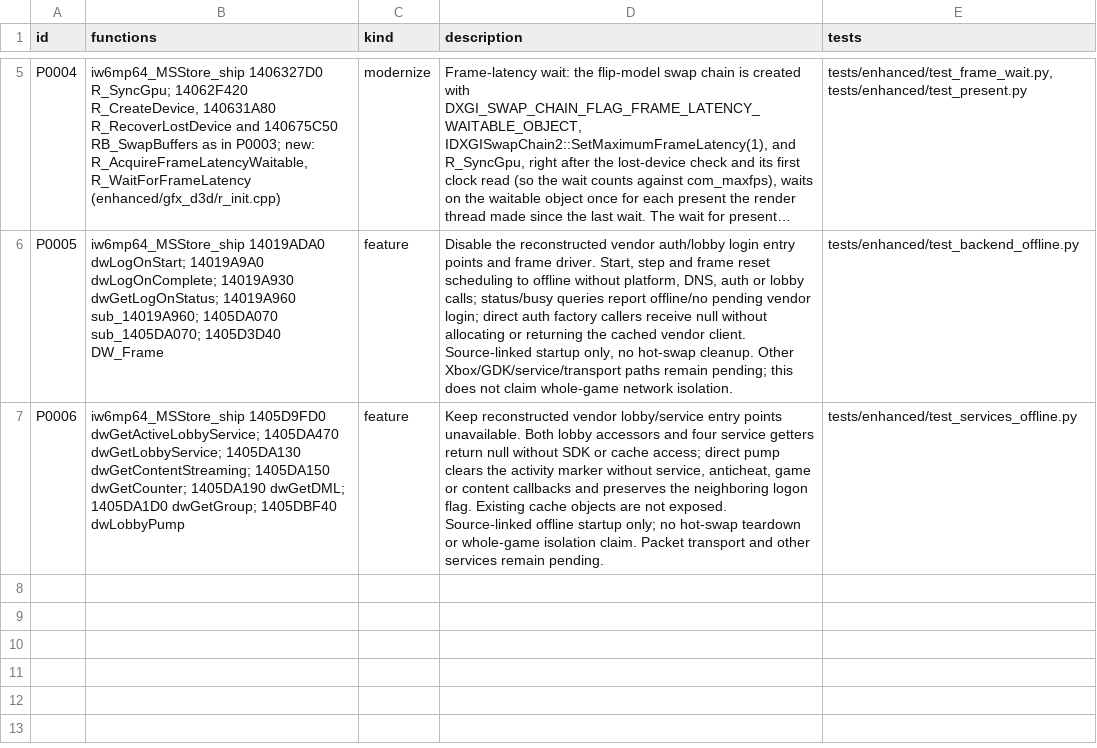
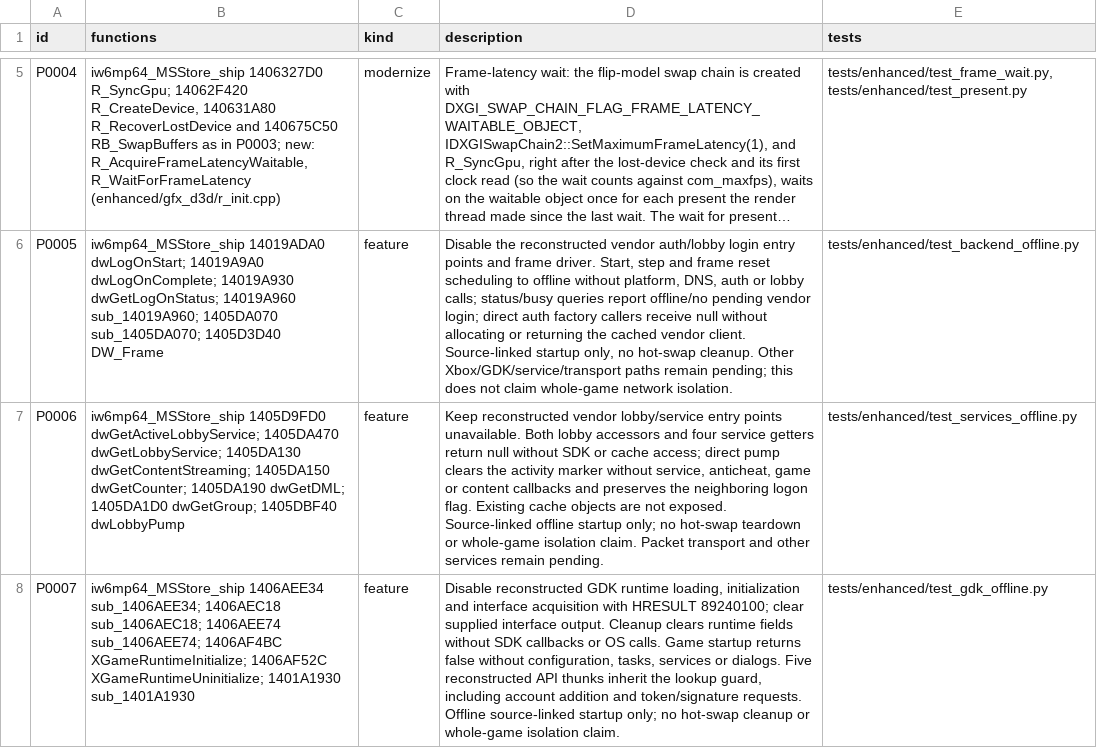
Before and after one commit to lizardpeter/ghosts-decomp, a TSV file: records/patches.tsv, drawn as a sheet; only a part is shown, gaps mark what is left out; long unchanged cells end in …; the diff names each change by its address in the sheet, - before the commit and + after, or states it on an @@ line.

Commit message:
Guard reconstructed GDK startup and account APIs in enhanced build

```diff
--- a/records/patches.tsv
+++ b/records/patches.tsv
+row 8: P0007 | iw6mp64_MSStore_ship 1406AEE34 sub_1406AEE34; 1406AEC18 sub_1406AEC18; 1406AEE74 sub_1406AEE74; 1406AF4BC XGameRuntimeInitialize; 1406AF52C XGameRuntimeUninitialize; 1401A1930 sub_1401A1930 | feature | Disable reconstructed GDK runtime loading, initialization and interface acquisition with HRESULT 89240100; clear supplied interface output. Cleanup clears runtime fields without SDK callbacks or OS calls. Game startup returns false without configuration, tasks, services or dialogs. Five reconstructed API thunks inherit the lookup guard, including account addition and token/signature requests. Offline source-linked startup only; no hot-swap cleanup or whole-game isolation claim. | tests/enhanced/test_gdk_offline.py
```
Also changed, not shown: 6 other files.
